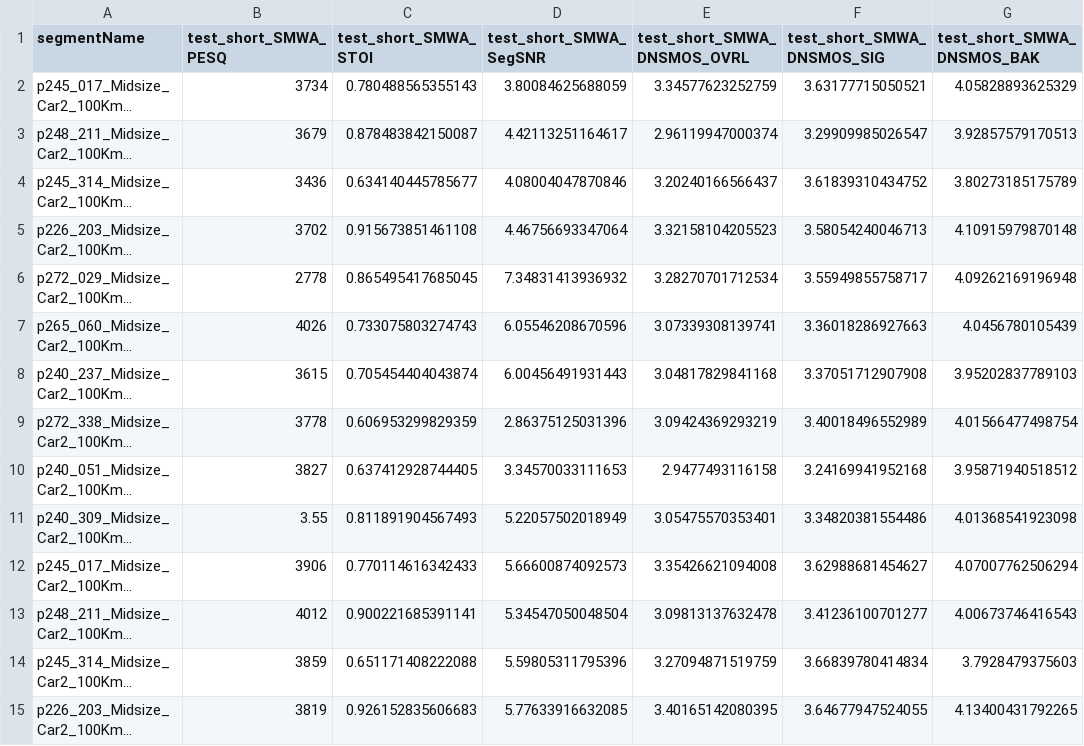
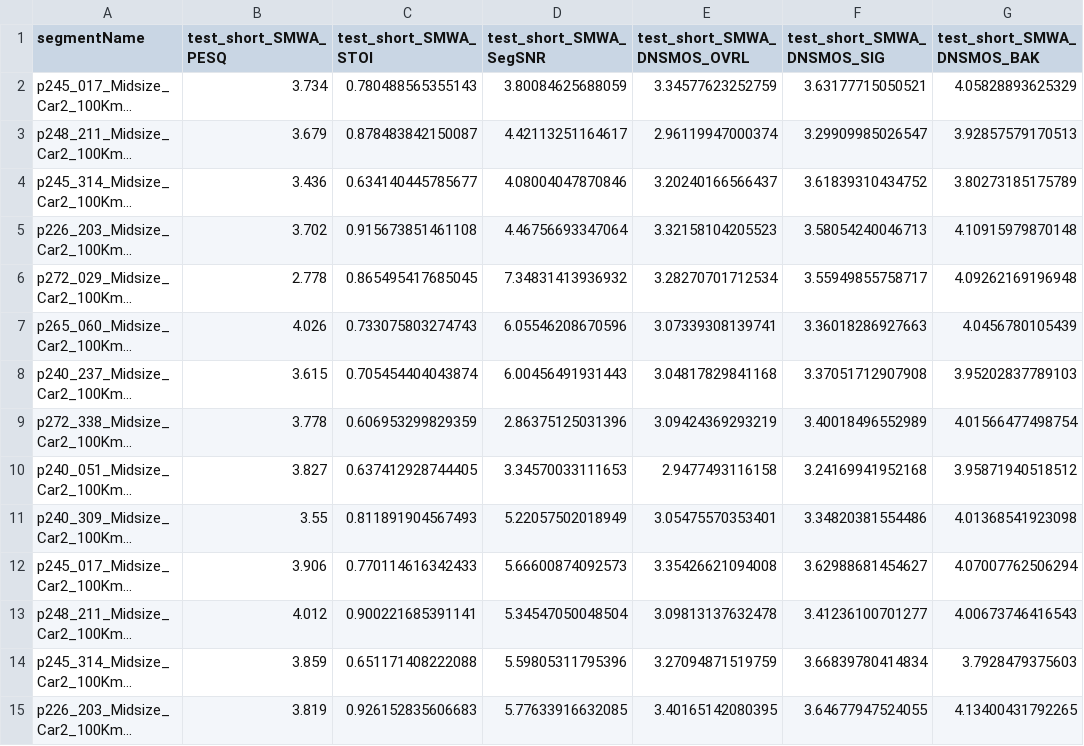
Before and after one commit to iksrwth/itg2023-petsse, a CSV file: PETSSE_without_FEQ/scores.csv, drawn as a sheet; only a part is shown; long unchanged cells end in …; the diff covers the shown part only; the diff names each change by its address in the sheet, - before the commit and + after, or states it on an @@ line.

Commit message:
Fixed data format of PESQ

```diff
--- a/PETSSE_without_FEQ/scores.csv
+++ b/PETSSE_without_FEQ/scores.csv
-B2 (test_short_SMWA_PESQ): 3734
+B2 (test_short_SMWA_PESQ): 3.734
-B3 (test_short_SMWA_PESQ): 3679
+B3 (test_short_SMWA_PESQ): 3.679
-B4 (test_short_SMWA_PESQ): 3436
+B4 (test_short_SMWA_PESQ): 3.436
-B5 (test_short_SMWA_PESQ): 3702
+B5 (test_short_SMWA_PESQ): 3.702
-B6 (test_short_SMWA_PESQ): 2778
+B6 (test_short_SMWA_PESQ): 2.778
-B7 (test_short_SMWA_PESQ): 4026
+B7 (test_short_SMWA_PESQ): 4.026
-B8 (test_short_SMWA_PESQ): 3615
+B8 (test_short_SMWA_PESQ): 3.615
-B9 (test_short_SMWA_PESQ): 3778
+B9 (test_short_SMWA_PESQ): 3.778
-B10 (test_short_SMWA_PESQ): 3827
+B10 (test_short_SMWA_PESQ): 3.827
-B12 (test_short_SMWA_PESQ): 3906
+B12 (test_short_SMWA_PESQ): 3.906
-B13 (test_short_SMWA_PESQ): 4012
+B13 (test_short_SMWA_PESQ): 4.012
-B14 (test_short_SMWA_PESQ): 3859
+B14 (test_short_SMWA_PESQ): 3.859
-B15 (test_short_SMWA_PESQ): 3819
+B15 (test_short_SMWA_PESQ): 3.819
```
Also changed, not shown: 97 edited cells elsewhere in this file, PTSSE_with_FEQ/scores.csv, PTSSE_without_FEQ/scores.csv.
